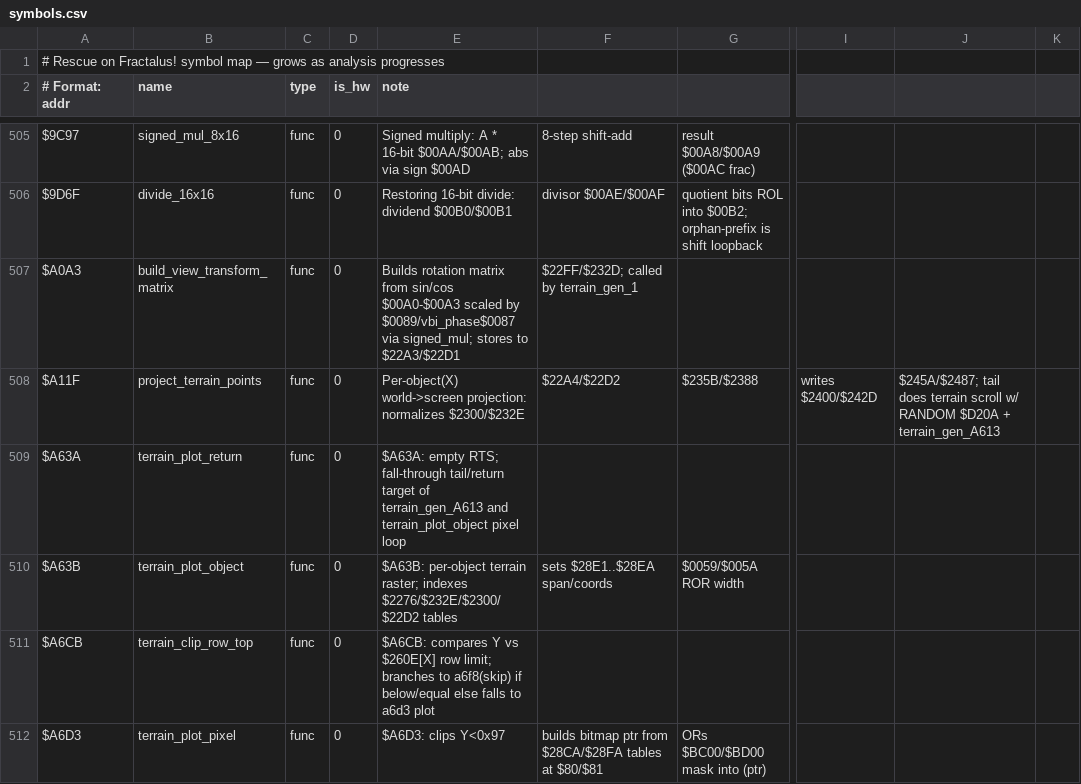
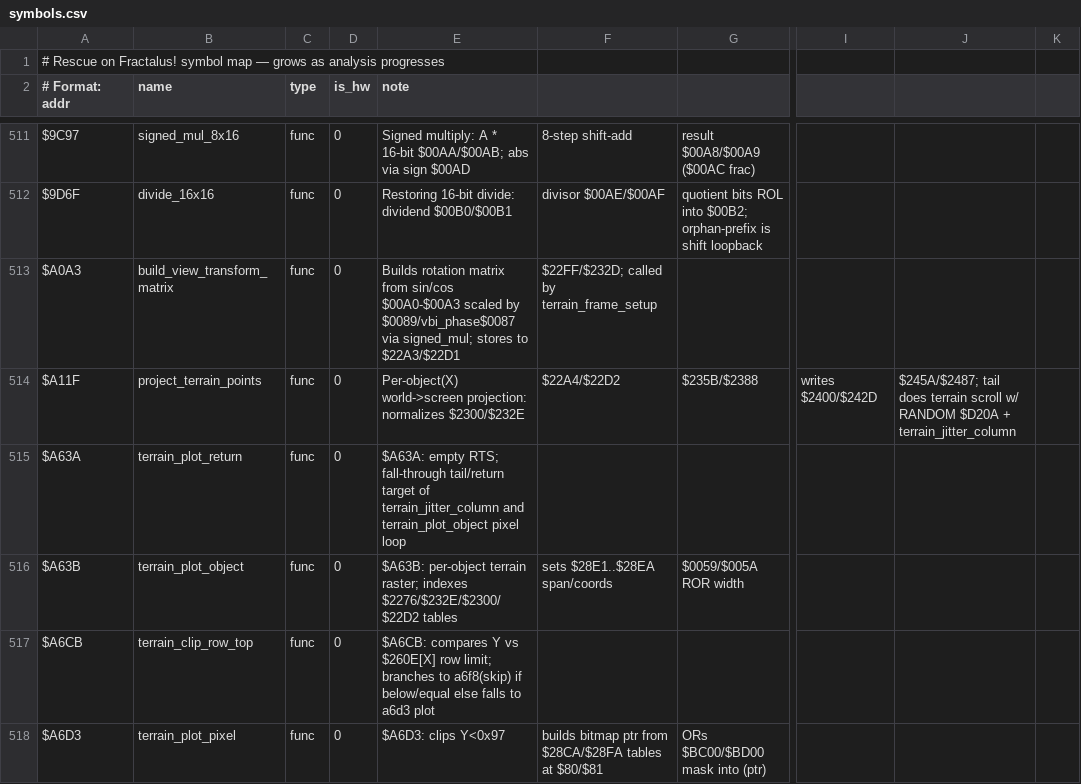
Before and after one commit to Vesuri/rescueonfractalus, a CSV file: disasm/symbols.csv, drawn as a sheet; only a part is shown, gaps mark what is left out; addresses are those after the commit; the diff covers the shown part only; the diff names each change by its address in the sheet, - before the commit and + after, or states it on an @@ line.

```diff
--- a/disasm/symbols.csv
+++ b/disasm/symbols.csv
-F513: $22FF/$232D; called by terrain_gen_1
+F513: $22FF/$232D; called by terrain_frame_setup
-J514: …$D20A + terrain_gen_A613
+J514: …$D20A + terrain_jitter_column
-E515 (note): …target of terrain_gen_A613 and terrain_plot_object…
+E515 (note): …target of terrain_jitter_column and terrain_plot_object…
```
Also changed, not shown: 7 added rows and 49 edited cells elsewhere in this file, 9 other files.
